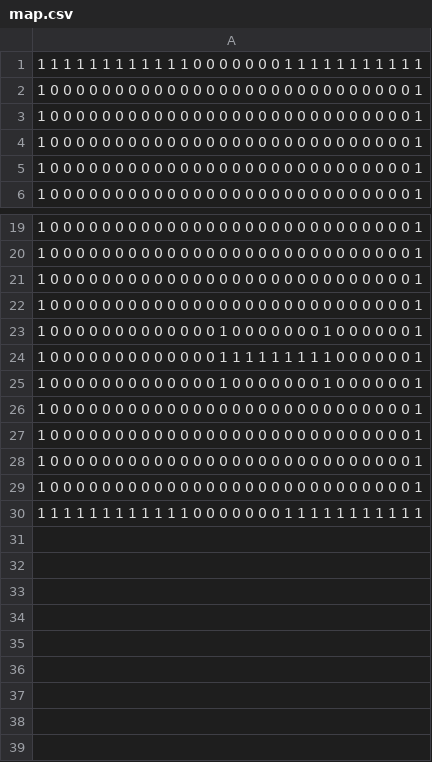
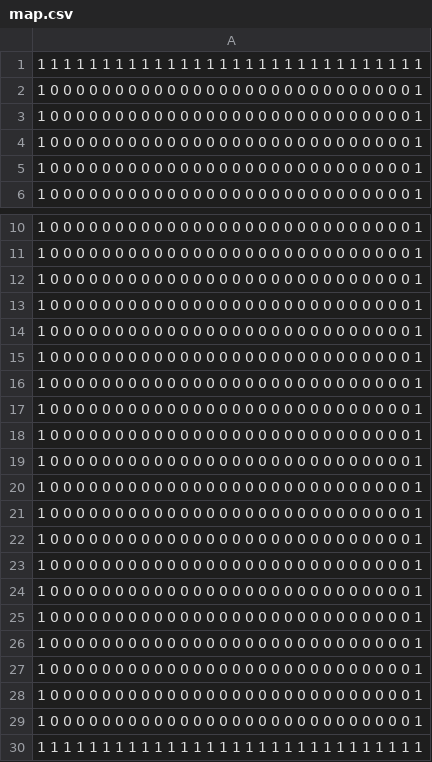
Before and after one commit to filipepcampos/qsnake, a CSV file: map.csv, drawn as a sheet; only a part is shown, gaps mark what is left out; the diff covers the shown part only.

```diff
--- a/map.csv
+++ b/map.csv
@@ -1,2 +1,2 @@
-1 1 1 1 1 1 1 1 1 1 1 1 0 0 0 0 0 0 0 1 1 1 1 1 1 1 1 1 1 1
+1 1 1 1 1 1 1 1 1 1 1 1 1 1 1 1 1 1 1 1 1 1 1 1 1 1 1 1 1 1
 1 0 0 0 0 0 0 0 0 0 0 0 0 0 0 0 0 0 0 0 0 0 0 0 0 0 0 0 0 1
@@ -22,5 +13,2 @@
 1 0 0 0 0 0 0 0 0 0 0 0 0 0 0 0 0 0 0 0 0 0 0 0 0 0 0 0 0 1
-1 0 0 0 0 0 0 0 0 0 0 0 0 0 1 0 0 0 0 0 0 0 1 0 0 0 0 0 0 1
-1 0 0 0 0 0 0 0 0 0 0 0 0 0 1 1 1 1 1 1 1 1 1 0 0 0 0 0 0 1
-1 0 0 0 0 0 0 0 0 0 0 0 0 0 1 0 0 0 0 0 0 0 1 0 0 0 0 0 0 1
 1 0 0 0 0 0 0 0 0 0 0 0 0 0 0 0 0 0 0 0 0 0 0 0 0 0 0 0 0 1
@@ -29,2 +17,14 @@
 1 0 0 0 0 0 0 0 0 0 0 0 0 0 0 0 0 0 0 0 0 0 0 0 0 0 0 0 0 1
-1 1 1 1 1 1 1 1 1 1 1 1 0 0 0 0 0 0 0 1 1 1 1 1 1 1 1 1 1 1
+1 0 0 0 0 0 0 0 0 0 0 0 0 0 0 0 0 0 0 0 0 0 0 0 0 0 0 0 0 1
+1 0 0 0 0 0 0 0 0 0 0 0 0 0 0 0 0 0 0 0 0 0 0 0 0 0 0 0 0 1
+1 0 0 0 0 0 0 0 0 0 0 0 0 0 0 0 0 0 0 0 0 0 0 0 0 0 0 0 0 1
+1 0 0 0 0 0 0 0 0 0 0 0 0 0 0 0 0 0 0 0 0 0 0 0 0 0 0 0 0 1
+1 0 0 0 0 0 0 0 0 0 0 0 0 0 0 0 0 0 0 0 0 0 0 0 0 0 0 0 0 1
+1 0 0 0 0 0 0 0 0 0 0 0 0 0 0 0 0 0 0 0 0 0 0 0 0 0 0 0 0 1
+1 0 0 0 0 0 0 0 0 0 0 0 0 0 0 0 0 0 0 0 0 0 0 0 0 0 0 0 0 1
+1 0 0 0 0 0 0 0 0 0 0 0 0 0 0 0 0 0 0 0 0 0 0 0 0 0 0 0 0 1
+1 0 0 0 0 0 0 0 0 0 0 0 0 0 0 0 0 0 0 0 0 0 0 0 0 0 0 0 0 1
+1 0 0 0 0 0 0 0 0 0 0 0 0 0 0 0 0 0 0 0 0 0 0 0 0 0 0 0 0 1
+1 0 0 0 0 0 0 0 0 0 0 0 0 0 0 0 0 0 0 0 0 0 0 0 0 0 0 0 0 1
+1 0 0 0 0 0 0 0 0 0 0 0 0 0 0 0 0 0 0 0 0 0 0 0 0 0 0 0 0 1
+1 1 1 1 1 1 1 1 1 1 1 1 1 1 1 1 1 1 1 1 1 1 1 1 1 1 1 1 1 1
```
Also changed, not shown: 9 removed rows elsewhere in this file, 2 other files.
